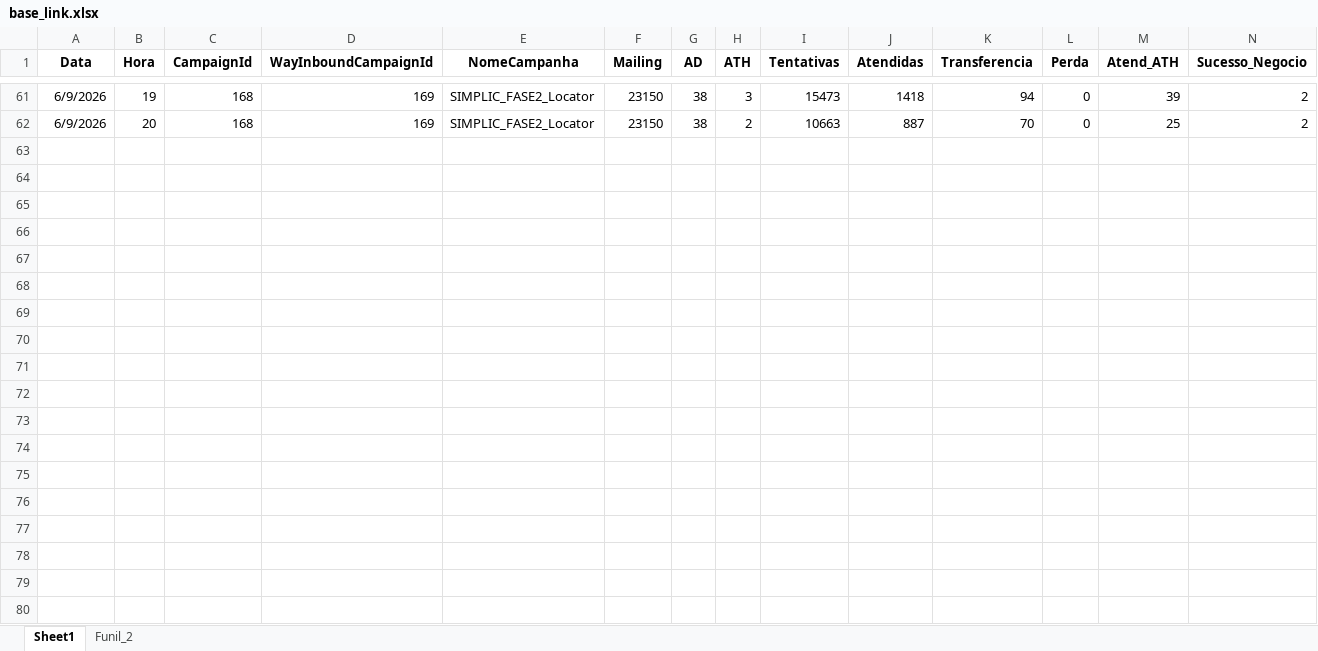
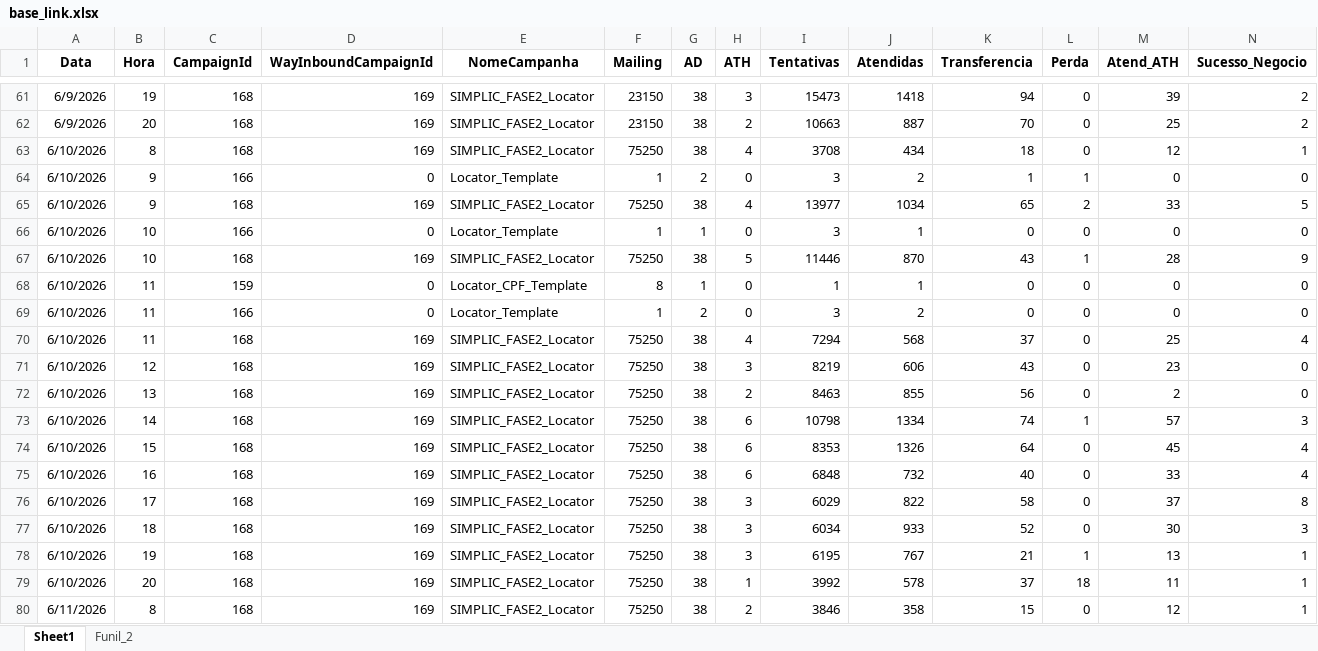
Before and after one commit to kikosouza159-afk/OSPDataCommandCenter, an Excel workbook: data/base_link.xlsx, sheet Sheet1, drawn as a sheet; only a part is shown, gaps mark what is left out; values as stored, in another font and other column widths than the file's, no borders; rows hold the shown columns only; the diff covers the shown part only; the diff names each change by its address in the sheet, - before the commit and + after, or states it on an @@ line.

Commit message:
Add files via upload

```diff
--- a/data/base_link.xlsx (sheet Sheet1)
+++ b/data/base_link.xlsx (sheet Sheet1)
+row 63: 6/10/2026 | 8 | 168 | 169 | SIMPLIC_FASE2_Locator | 75250 | 38 | 4 | 3708 | 434 | 18 | 0 | 12 | 1
+row 64: 6/10/2026 | 9 | 166 | 0 | Locator_Template | 1 | 2 | 0 | 3 | 2 | 1 | 1 | 0 | 0
+row 65: 6/10/2026 | 9 | 168 | 169 | SIMPLIC_FASE2_Locator | 75250 | 38 | 4 | 13977 | 1034 | 65 | 2 | 33 | 5
+row 66: 6/10/2026 | 10 | 166 | 0 | Locator_Template | 1 | 1 | 0 | 3 | 1 | 0 | 0 | 0 | 0
+row 67: 6/10/2026 | 10 | 168 | 169 | SIMPLIC_FASE2_Locator | 75250 | 38 | 5 | 11446 | 870 | 43 | 1 | 28 | 9
+row 68: 6/10/2026 | 11 | 159 | 0 | Locator_CPF_Template | 8 | 1 | 0 | 1 | 1 | 0 | 0 | 0 | 0
+row 69: 6/10/2026 | 11 | 166 | 0 | Locator_Template | 1 | 2 | 0 | 3 | 2 | 0 | 0 | 0 | 0
+row 70: 6/10/2026 | 11 | 168 | 169 | SIMPLIC_FASE2_Locator | 75250 | 38 | 4 | 7294 | 568 | 37 | 0 | 25 | 4
+row 71: 6/10/2026 | 12 | 168 | 169 | SIMPLIC_FASE2_Locator | 75250 | 38 | 3 | 8219 | 606 | 43 | 0 | 23 | 0
+row 72: 6/10/2026 | 13 | 168 | 169 | SIMPLIC_FASE2_Locator | 75250 | 38 | 2 | 8463 | 855 | 56 | 0 | 2 | 0
+row 73: 6/10/2026 | 14 | 168 | 169 | SIMPLIC_FASE2_Locator | 75250 | 38 | 6 | 10798 | 1334 | 74 | 1 | 57 | 3
+row 74: 6/10/2026 | 15 | 168 | 169 | SIMPLIC_FASE2_Locator | 75250 | 38 | 6 | 8353 | 1326 | 64 | 0 | 45 | 4
+row 75: 6/10/2026 | 16 | 168 | 169 | SIMPLIC_FASE2_Locator | 75250 | 38 | 6 | 6848 | 732 | 40 | 0 | 33 | 4
+row 76: 6/10/2026 | 17 | 168 | 169 | SIMPLIC_FASE2_Locator | 75250 | 38 | 3 | 6029 | 822 | 58 | 0 | 37 | 8
+row 77: 6/10/2026 | 18 | 168 | 169 | SIMPLIC_FASE2_Locator | 75250 | 38 | 3 | 6034 | 933 | 52 | 0 | 30 | 3
+row 78: 6/10/2026 | 19 | 168 | 169 | SIMPLIC_FASE2_Locator | 75250 | 38 | 3 | 6195 | 767 | 21 | 1 | 13 | 1
+row 79: 6/10/2026 | 20 | 168 | 169 | SIMPLIC_FASE2_Locator | 75250 | 38 | 1 | 3992 | 578 | 37 | 18 | 11 | 1
+row 80: 6/11/2026 | 8 | 168 | 169 | SIMPLIC_FASE2_Locator | 75250 | 38 | 2 | 3846 | 358 | 15 | 0 | 12 | 1
```
Also changed, not shown: 2 added rows and 18 edited cells elsewhere in this sheet, sheet Funil_2.
